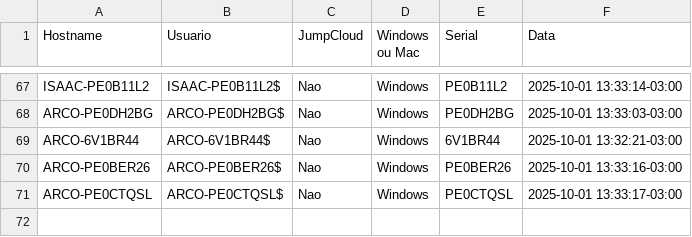
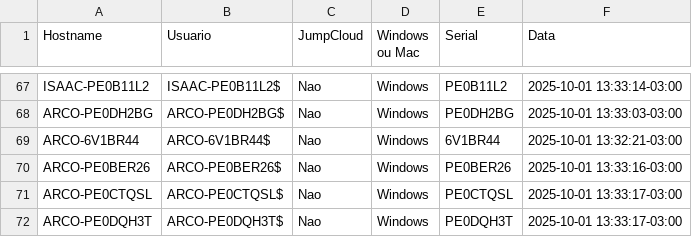
Before and after one commit to lucasldantas/scripts-public, a CSV file: session_logs.csv, drawn as a sheet; only a part is shown, gaps mark what is left out; the diff names each change by its address in the sheet, - before the commit and + after, or states it on an @@ line.

Commit message:
session_logs: append (Windows)

```diff
--- a/session_logs.csv
+++ b/session_logs.csv
+row 72: ARCO-PE0DQH3T | ARCO-PE0DQH3T$ | Nao | Windows | PE0DQH3T | 2025-10-01 13:33:17-03:00
```
